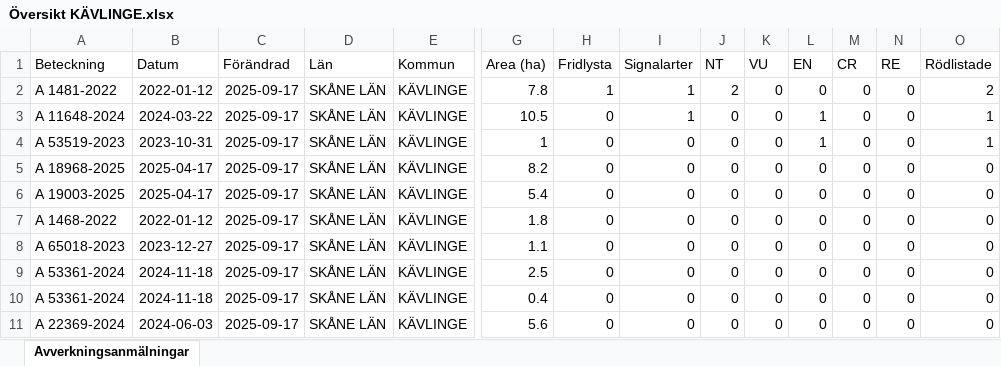
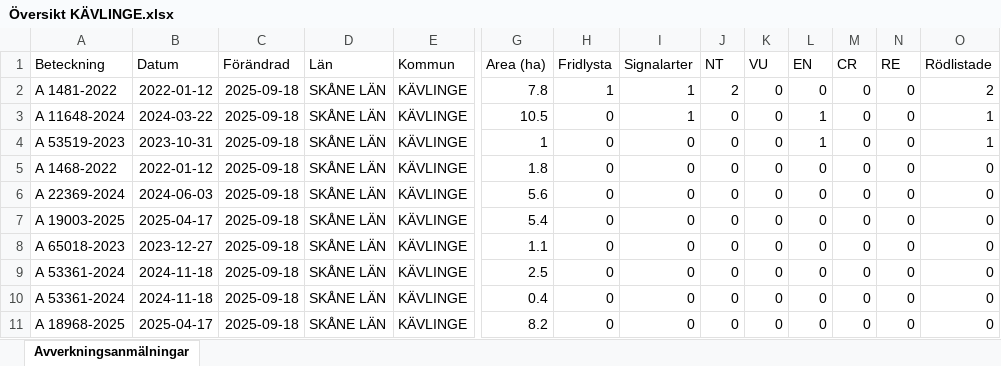
Before and after one commit to klasma/Logging_1261, an Excel workbook: Översikt KÄVLINGE.xlsx, sheet Avverkningsanmälningar, drawn as a sheet; only a part is shown, gaps mark what is left out; values as stored, in another font and other column widths than the file's, no borders; removed rows and columns are numbered as before the commit, all else as after; rows hold the shown columns only; the diff names each change by its address in the sheet, - before the commit and + after, or states it on an @@ line.

```diff
--- a/Översikt KÄVLINGE.xlsx (sheet Avverkningsanmälningar)
+++ b/Översikt KÄVLINGE.xlsx (sheet Avverkningsanmälningar)
-C2:C5 (Förändrad): 2025-09-17
+C2:C5 (Förändrad): 2025-09-18
-A5 (Beteckning): A 18968-2025
+A5 (Beteckning): A 1468-2022
-B5 (Datum): 2025-04-17
+B5 (Datum): 2022-01-12
-G5 (Area (ha)): 8.2
+G5 (Area (ha)): 1.8
+row 6: A 22369-2024 | 2024-06-03 | 2025-09-18 | SKÅNE LÄN | KÄVLINGE | 5.6 | 0 | 0 | 0 | 0 | 0 | 0 | 0 | 0
-C7 (Förändrad): 2025-09-17
+C7 (Förändrad): 2025-09-18
-row 7: A 1468-2022 | 2022-01-12 | 2025-09-17 | SKÅNE LÄN | KÄVLINGE | 1.8 | 0 | 0 | 0 | 0 | 0 | 0 | 0 | 0
-C8:C11 (Förändrad): 2025-09-17
+C8:C11 (Förändrad): 2025-09-18
-A11 (Beteckning): A 22369-2024
+A11 (Beteckning): A 18968-2025
-B11 (Datum): 2024-06-03
+B11 (Datum): 2025-04-17
-G11 (Area (ha)): 5.6
+G11 (Area (ha)): 8.2
```
Also changed, not shown: artfynd/A 11648-2024 artfynd.xlsx, artfynd/A 1481-2022 artfynd.xlsx, 15 other files.
